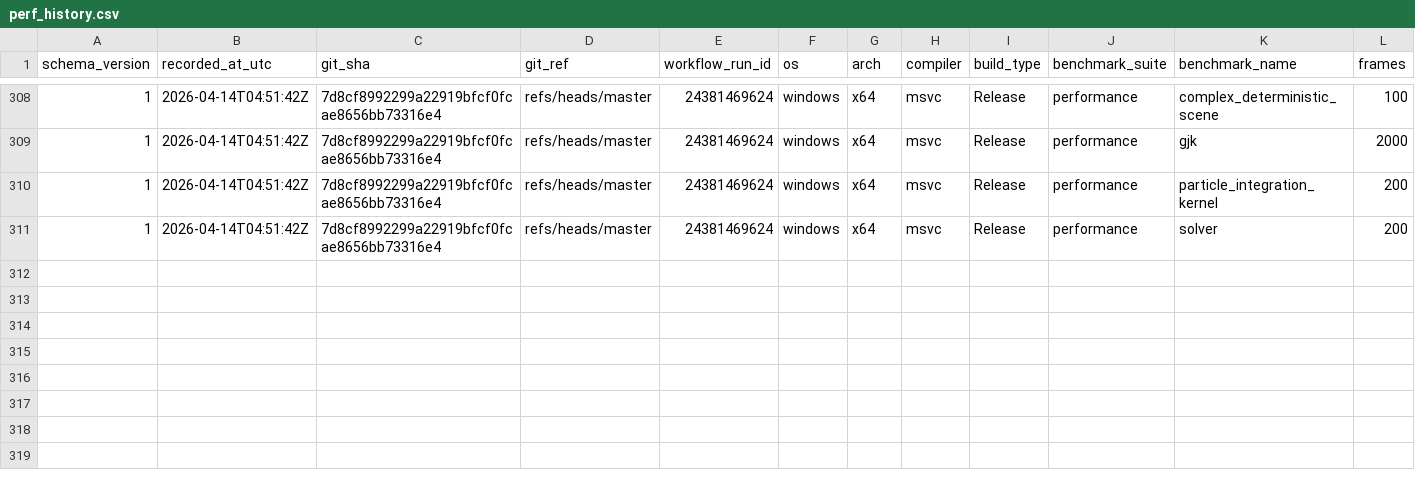
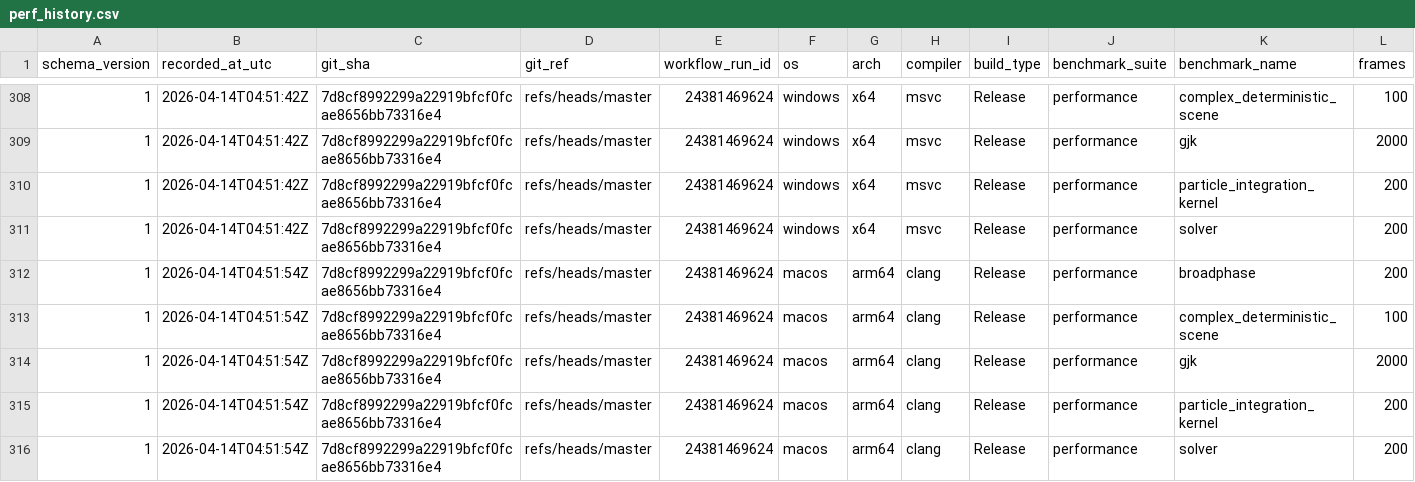
Before and after one commit to Jhoneagle/phynity, a CSV file: perf/history/perf_history.csv, drawn as a sheet; only a part is shown, gaps mark what is left out; rows hold the shown columns only; the diff names each change by its address in the sheet, - before the commit and + after, or states it on an @@ line.

```diff
--- a/perf/history/perf_history.csv
+++ b/perf/history/perf_history.csv
+row 312: 1 | 2026-04-14T04:51:54Z | 7d8cf8992299a22919bfcf0fcae8656bb73316e4 | refs/heads/master | 24381469624 | macos | arm64 | clang | Release | performance | broadphase | 200
+row 313: 1 | 2026-04-14T04:51:54Z | 7d8cf8992299a22919bfcf0fcae8656bb73316e4 | refs/heads/master | 24381469624 | macos | arm64 | clang | Release | performance | complex_deterministic_scene | 100
+row 314: 1 | 2026-04-14T04:51:54Z | 7d8cf8992299a22919bfcf0fcae8656bb73316e4 | refs/heads/master | 24381469624 | macos | arm64 | clang | Release | performance | gjk | 2000
+row 315: 1 | 2026-04-14T04:51:54Z | 7d8cf8992299a22919bfcf0fcae8656bb73316e4 | refs/heads/master | 24381469624 | macos | arm64 | clang | Release | performance | particle_integration_kernel | 200
+row 316: 1 | 2026-04-14T04:51:54Z | 7d8cf8992299a22919bfcf0fcae8656bb73316e4 | refs/heads/master | 24381469624 | macos | arm64 | clang | Release | performance | solver | 200
```
Also changed, not shown: 1 other file.
